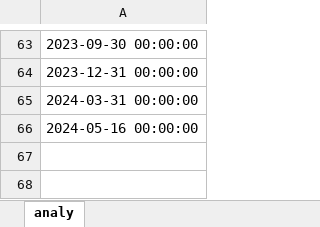
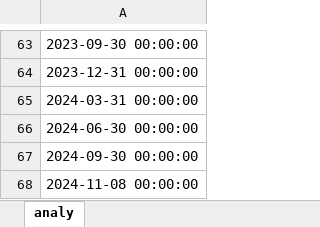
Before and after one commit to xiushu2012/MisesqEx, an Excel workbook: time.xlsx, sheet analy, drawn as a sheet; only a part is shown, gaps mark what is left out; values as stored, in another font and other column widths than the file's, no borders; the diff names each change by its address in the sheet, - before the commit and + after, or states it on an @@ line.

```diff
--- a/time.xlsx (sheet analy)
+++ b/time.xlsx (sheet analy)
-A66: 2024-05-16 00:00:00
+A66: 2024-06-30 00:00:00
+row 67: 2024-09-30 00:00:00
+row 68: 2024-11-08 00:00:00
```
Also changed, not shown: 300inout.xlsx, timeex.xlsx.
